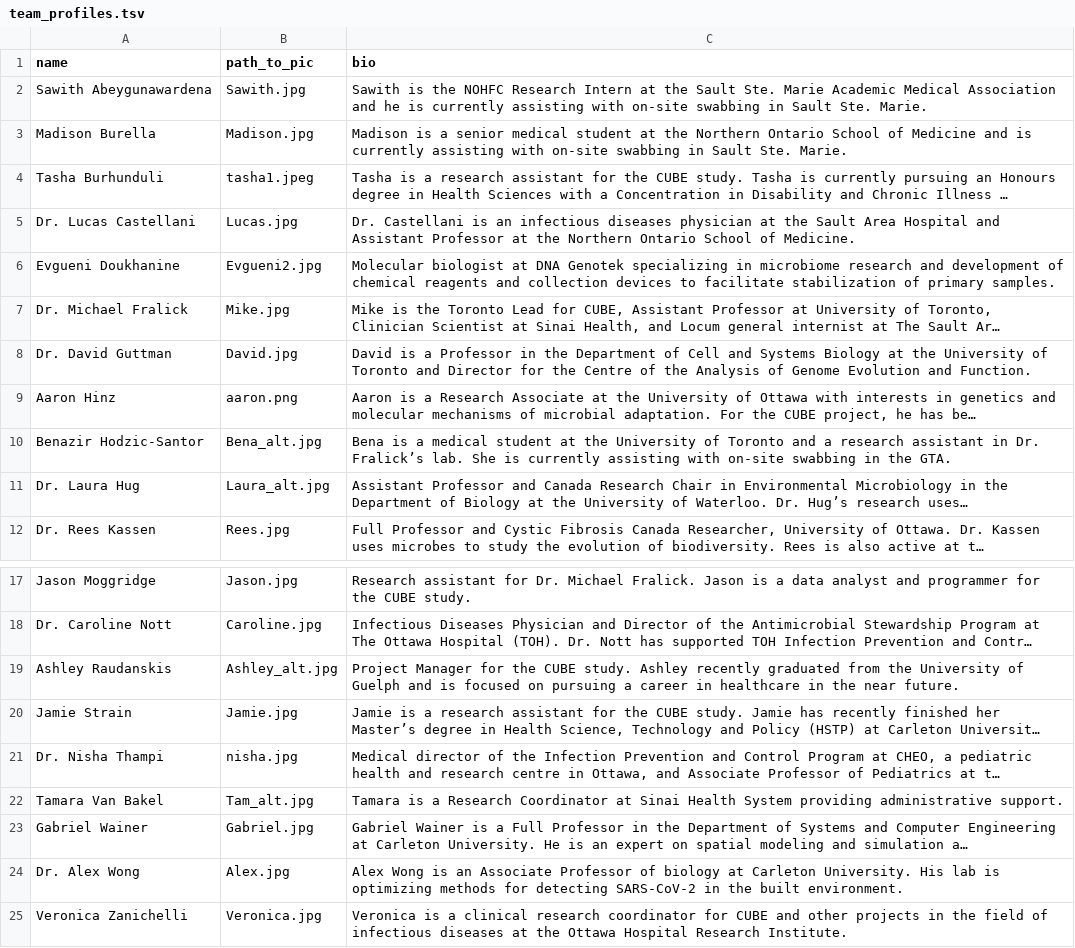
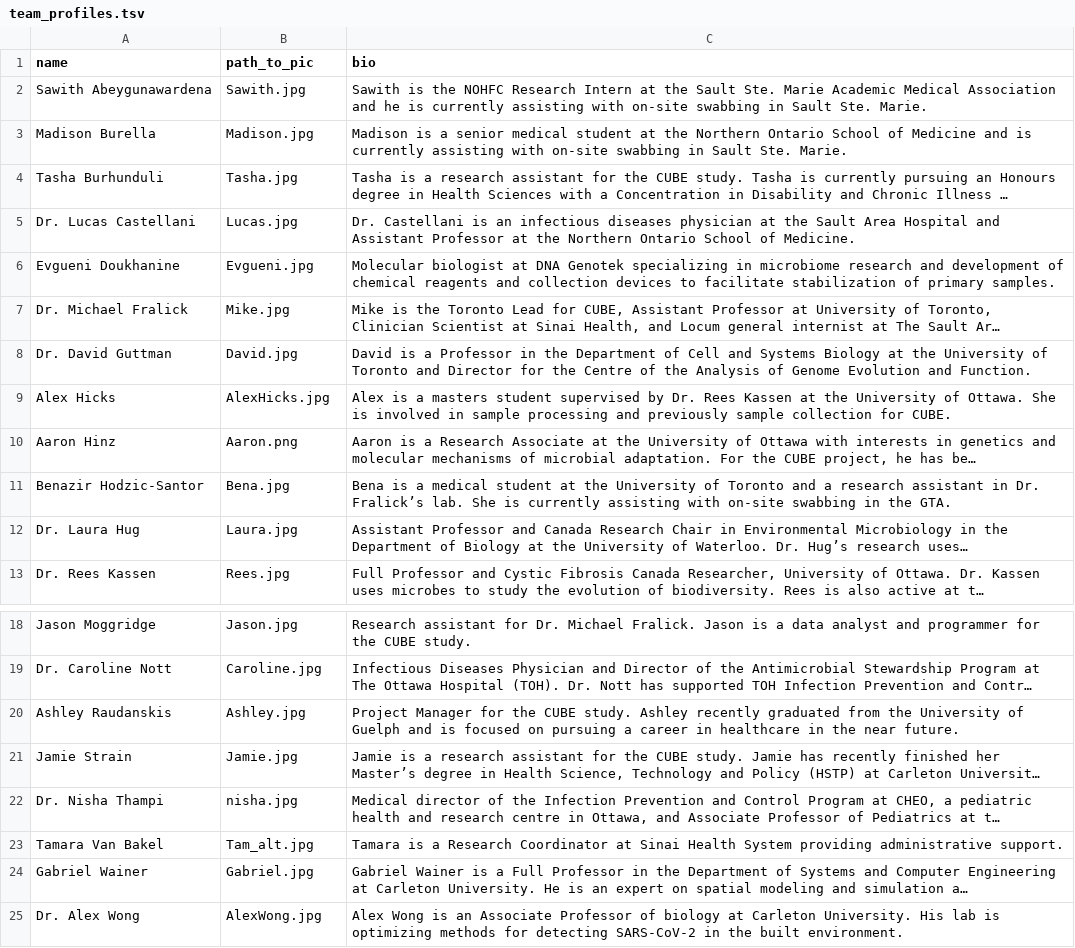
Before and after one commit to CUBE-Ontario/CUBE-Ontario.github.io, a TSV file: data/team_profiles.tsv, drawn as a sheet; only a part is shown, gaps mark what is left out; long unchanged cells end in …; removed rows and columns are numbered as before the commit, all else as after; the diff names each change by its address in the sheet, - before the commit and + after, or states it on an @@ line.

Commit message:
added youtube vid added Alex Hicks renamed some pics

```diff
--- a/data/team_profiles.tsv
+++ b/data/team_profiles.tsv
-B4 (path_to_pic): tasha1.jpeg
+B4 (path_to_pic): Tasha.jpg
-B6 (path_to_pic): Evgueni2.jpg
+B6 (path_to_pic): Evgueni.jpg
+row 9: Alex Hicks | AlexHicks.jpg | Alex is a masters student supervised by Dr. Rees Kassen at the University of Ottawa. She is involved in sample processing and previously sample collection for CUBE.
-B10 (path_to_pic): aaron.png
+B10 (path_to_pic): Aaron.png
-B11 (path_to_pic): Bena_alt.jpg
+B11 (path_to_pic): Bena.jpg
-B12 (path_to_pic): Laura_alt.jpg
+B12 (path_to_pic): Laura.jpg
-B20 (path_to_pic): Ashley_alt.jpg
+B20 (path_to_pic): Ashley.jpg
-B25 (path_to_pic): Alex.jpg
+B25 (path_to_pic): AlexWong.jpg
-row 25: Veronica Zanichelli | Veronica.jpg | Veronica is a clinical research coordinator for CUBE and other projects in the field of infectious diseases at the Ottawa Hospital Research Institute.
```
Also changed, not shown: 11 other files.
